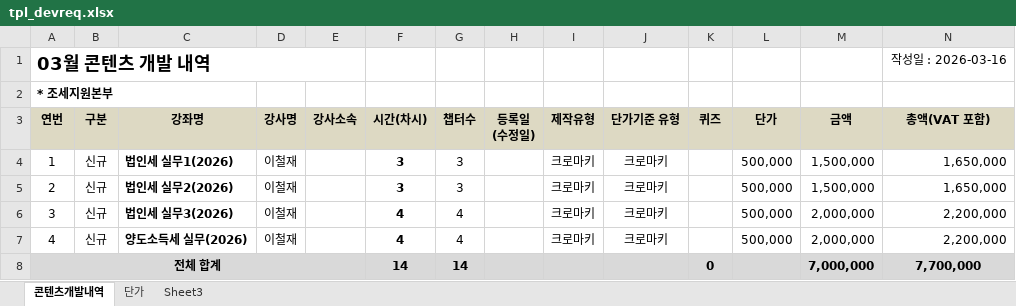
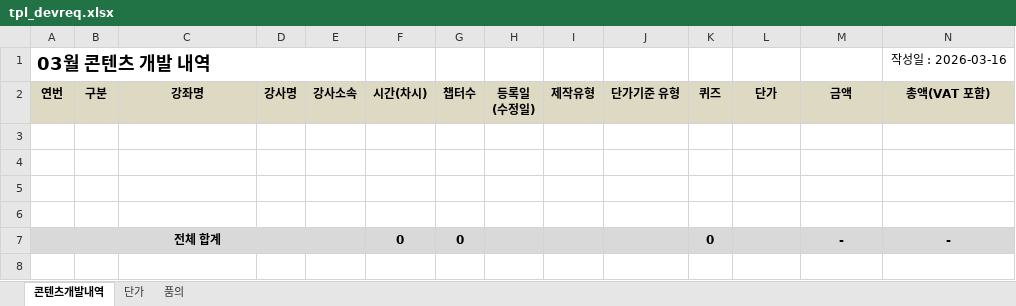
Before and after one commit to adoro-design/kicpa-tool, an Excel workbook: doc_templates/tpl_devreq.xlsx, sheet 콘텐츠개발내역, drawn as a sheet; values as stored, in another font and other column widths than the file's, no borders; removed rows and columns are numbered as before the commit, all else as after; the diff names each change by its address in the sheet, - before the commit and + after, or states it on an @@ line.

```diff
--- a/doc_templates/tpl_devreq.xlsx (sheet 콘텐츠개발내역)
+++ b/doc_templates/tpl_devreq.xlsx (sheet 콘텐츠개발내역)
-sheet tab: Sheet3
+sheet tab: 품의
-row 2: * 조세지원본부
-row 3: 1 | 신규 | 법인세 실무1(2026) | 이철재 |  | 3 | 3 |  | 크로마키 | 크로마키 |  | 500,000 | 1,500,000 | 1,650,000
+row 3: (empty)
-row 4: 2 | 신규 | 법인세 실무2(2026) | 이철재 |  | 3 | 3 |  | 크로마키 | 크로마키 |  | 500,000 | 1,500,000 | 1,650,000
+row 4: (empty)
-row 5: 3 | 신규 | 법인세 실무3(2026) | 이철재 |  | 4 | 4 |  | 크로마키 | 크로마키 |  | 500,000 | 2,000,000 | 2,200,000
+row 5: (empty)
-row 6: 4 | 신규 | 양도소득세 실무(2026) | 이철재 |  | 4 | 4 |  | 크로마키 | 크로마키 |  | 500,000 | 2,000,000 | 2,200,000
+row 6: (empty)
-F7 (시간(차시)): 14
+F7 (시간(차시)): 0
-G7 (챕터수): 14
+G7 (챕터수): 0
-M7 (금액): 7,000,000
+M7 (금액): -
-N7 (총액(VAT 포함)): 7,700,000
+N7 (총액(VAT 포함)): -
```
Also changed, not shown: sheet 품의, formulas that keep their value, doc_templates/tpl_pnl.xlsx, 4 other files.
